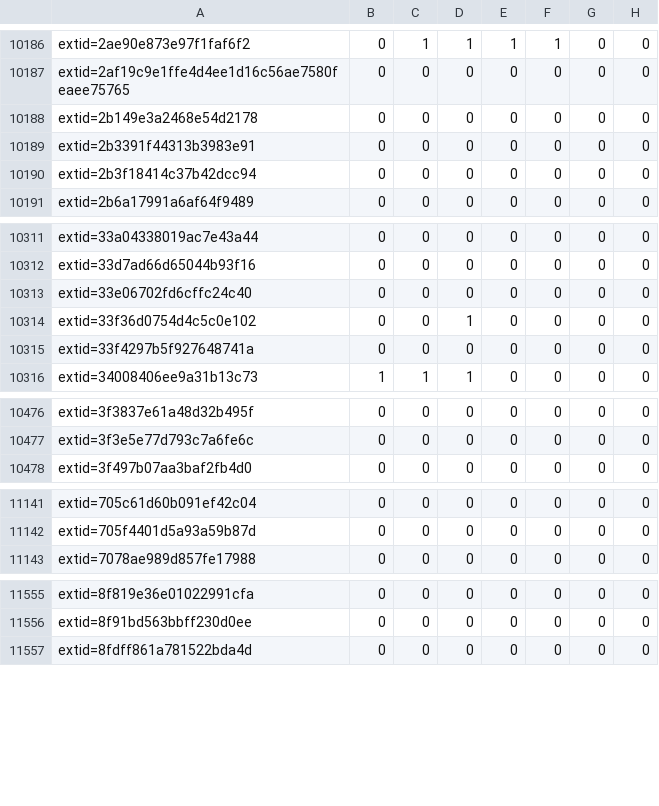
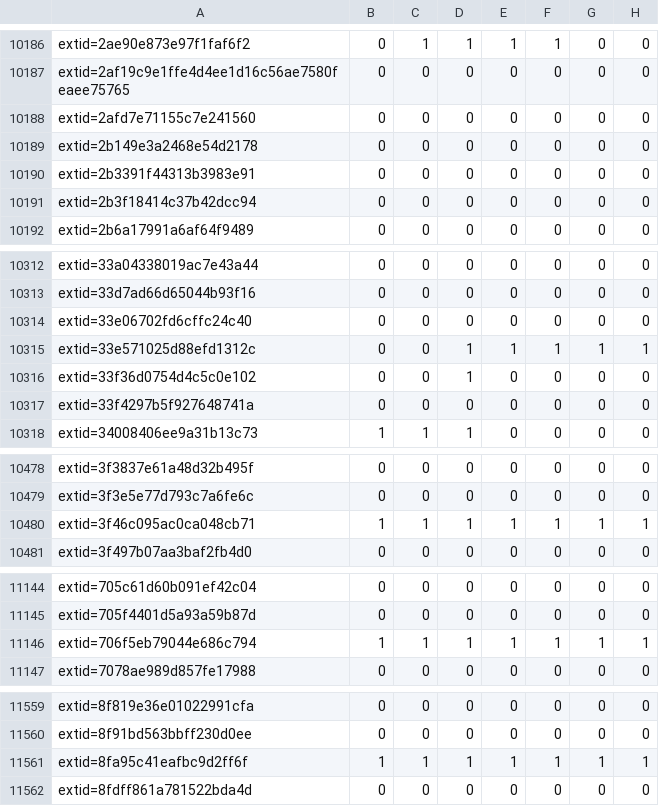
Before and after one commit to sirdarckcat/linux-queries, a CSV file: backports.csv, drawn as a sheet; only a part is shown, gaps mark what is left out; the diff covers the shown part only; the diff names each change by its address in the sheet, - before the commit and + after, or states it on an @@ line.

```diff
--- a/backports.csv
+++ b/backports.csv
+row 10188: extid=2afd7e71155c7e241560 | 0 | 0 | 0 | 0 | 0 | 0 | 0
+row 10315: extid=33e571025d88efd1312c | 0 | 0 | 1 | 1 | 1 | 1 | 1
+row 10480: extid=3f46c095ac0ca048cb71 | 1 | 1 | 1 | 1 | 1 | 1 | 1
+row 11146: extid=706f5eb79044e686c794 | 1 | 1 | 1 | 1 | 1 | 1 | 1
+row 11561: extid=8fa95c41eafbc9d2ff6f | 1 | 1 | 1 | 1 | 1 | 1 | 1
```
Also changed, not shown: 3 added rows elsewhere in this file.
